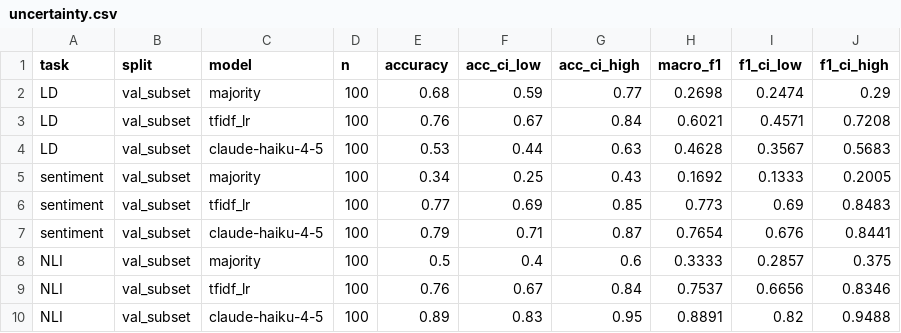
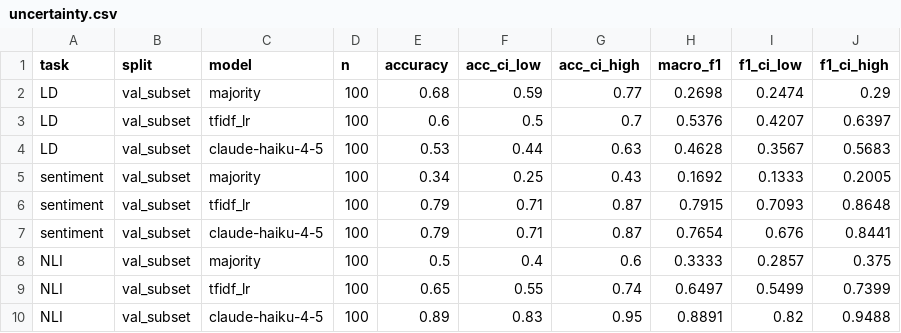
Before and after one commit to babytara/csci3052u-cantonlu, a CSV file: results/uncertainty.csv, drawn as a sheet.

```diff
--- a/results/uncertainty.csv
+++ b/results/uncertainty.csv
@@ -2,9 +2,9 @@ task,split,model,n,accuracy,acc_ci_low,acc_ci_high,macro_f1,f1_ci_low,f1_ci_high
 LD,val_subset,majority,100,0.68,0.59,0.77,0.2698,0.2474,0.29
-LD,val_subset,tfidf_lr,100,0.76,0.67,0.84,0.6021,0.4571,0.7208
+LD,val_subset,tfidf_lr,100,0.6,0.5,0.7,0.5376,0.4207,0.6397
 LD,val_subset,claude-haiku-4-5,100,0.53,0.44,0.63,0.4628,0.3567,0.5683
 sentiment,val_subset,majority,100,0.34,0.25,0.43,0.1692,0.1333,0.2005
-sentiment,val_subset,tfidf_lr,100,0.77,0.69,0.85,0.773,0.69,0.8483
+sentiment,val_subset,tfidf_lr,100,0.79,0.71,0.87,0.7915,0.7093,0.8648
 sentiment,val_subset,claude-haiku-4-5,100,0.79,0.71,0.87,0.7654,0.676,0.8441
 NLI,val_subset,majority,100,0.5,0.4,0.6,0.3333,0.2857,0.375
-NLI,val_subset,tfidf_lr,100,0.76,0.67,0.84,0.7537,0.6656,0.8346
+NLI,val_subset,tfidf_lr,100,0.65,0.55,0.74,0.6497,0.5499,0.7399
 NLI,val_subset,claude-haiku-4-5,100,0.89,0.83,0.95,0.8891,0.82,0.9488
```
Also changed, not shown: results/paired_comparison.csv, 3 other files.
